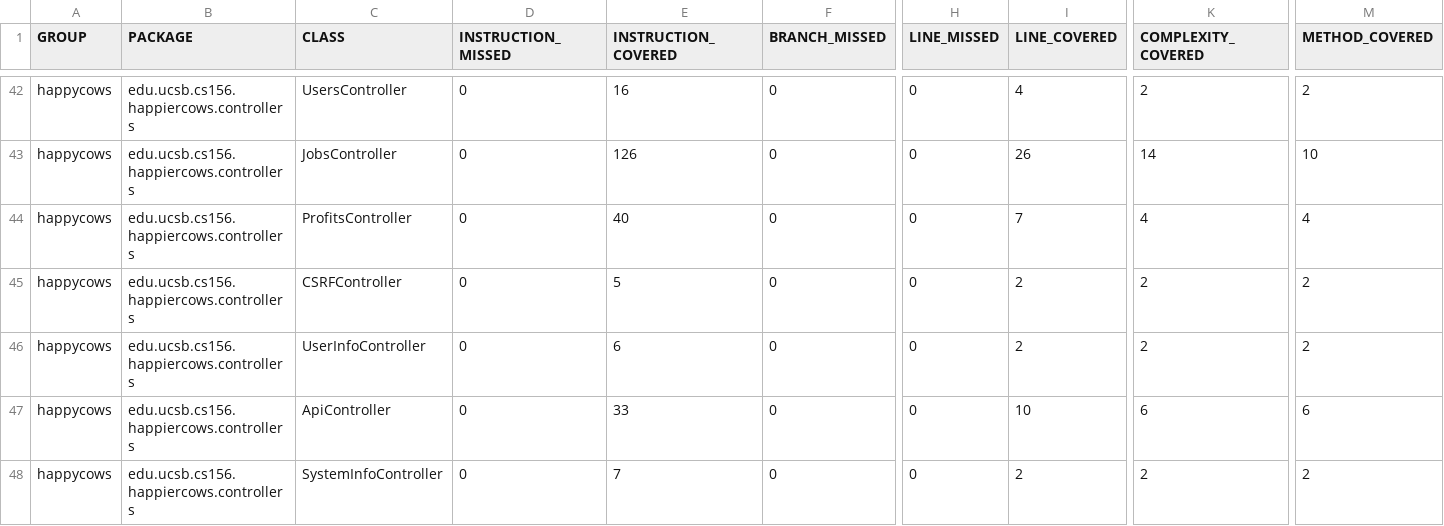
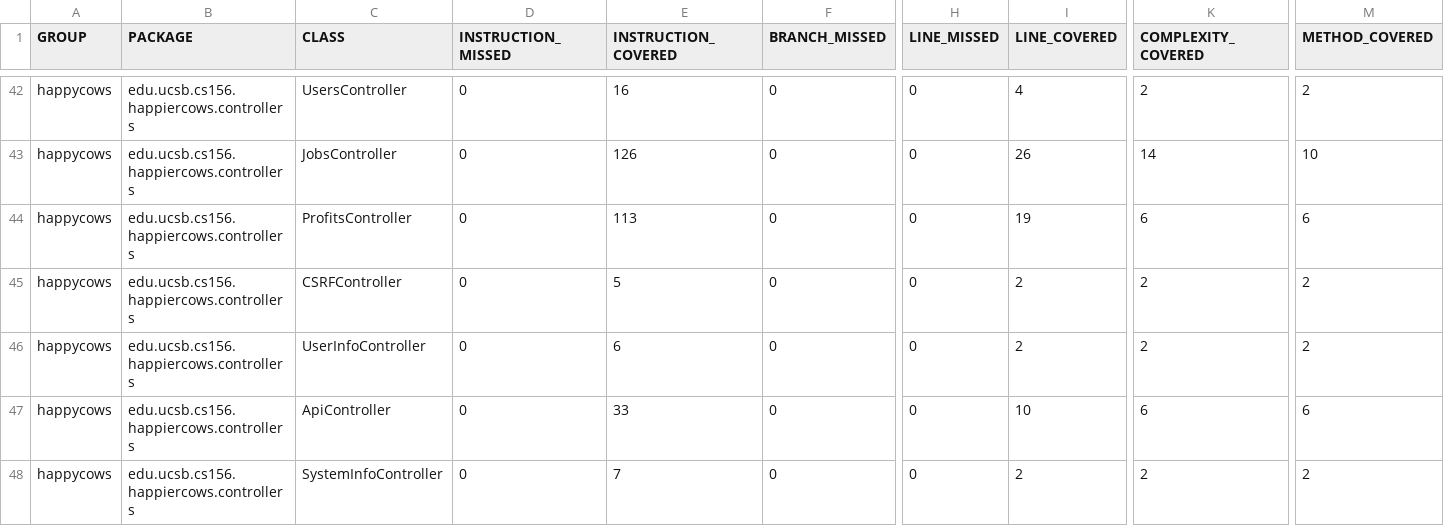
Before and after one commit to ucsb-cs156-m23/proj-happycows-m23-10am-4, a CSV file: jacoco/jacoco.csv, drawn as a sheet; only a part is shown, gaps mark what is left out; the diff names each change by its address in the sheet, - before the commit and + after, or states it on an @@ line.

```diff
--- a/jacoco/jacoco.csv
+++ b/jacoco/jacoco.csv
-E44 (INSTRUCTION_COVERED): 40
+E44 (INSTRUCTION_COVERED): 113
-I44 (LINE_COVERED): 7
+I44 (LINE_COVERED): 19
-K44 (COMPLEXITY_COVERED): 4
+K44 (COMPLEXITY_COVERED): 6
-M44 (METHOD_COVERED): 4
+M44 (METHOD_COVERED): 6
```
Also changed, not shown: 7 other files.
